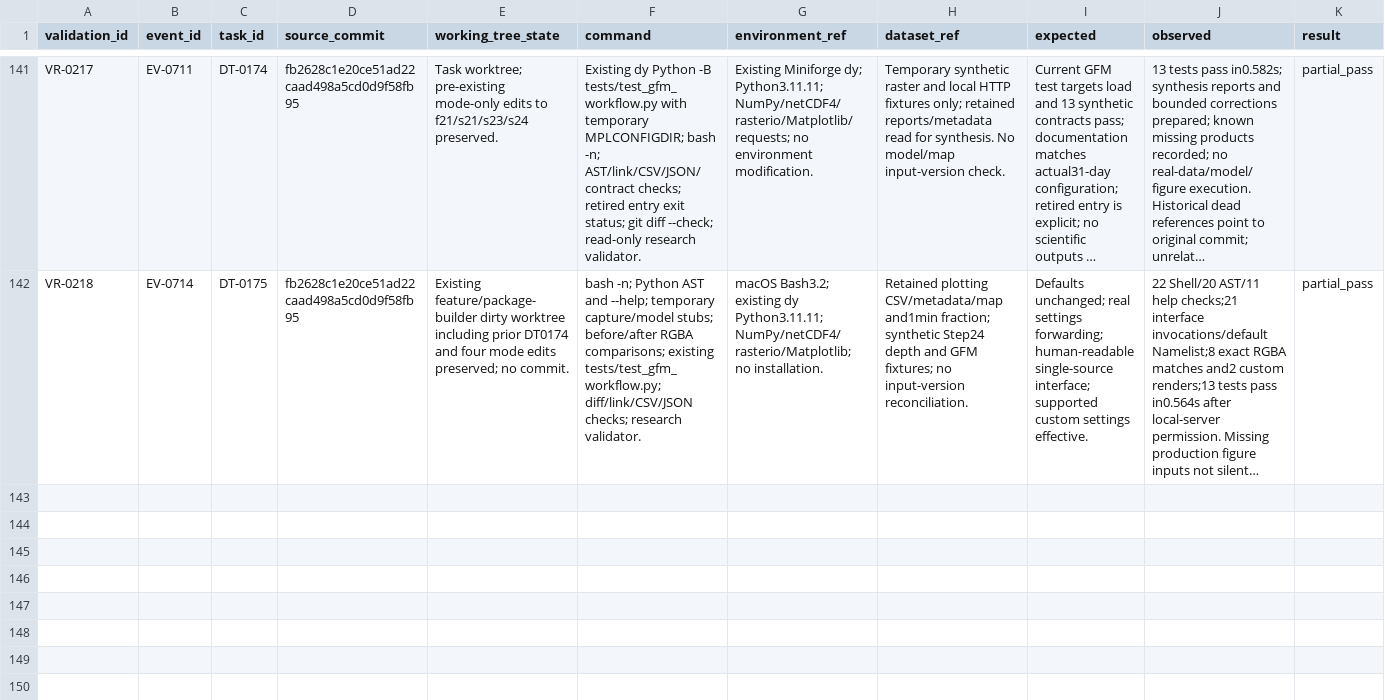
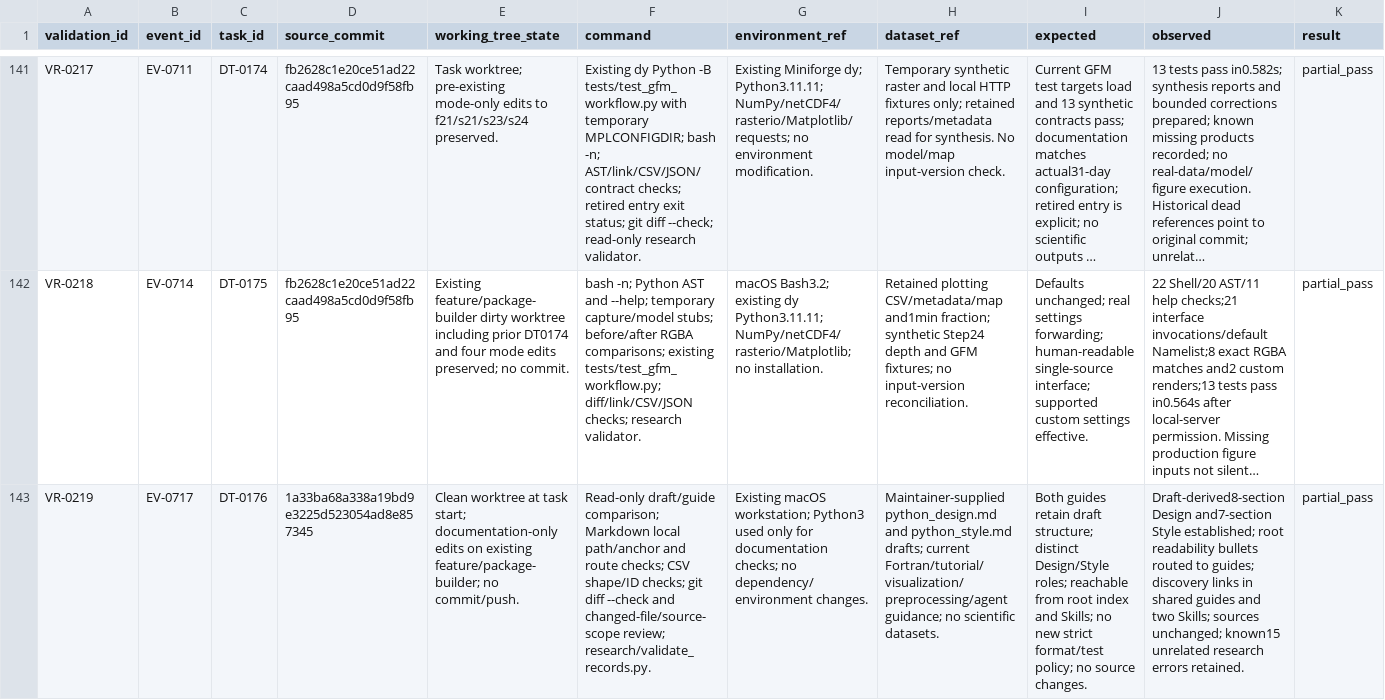
Before and after one commit to global-hydrodynamics/cmf_v5_beta, a CSV file: research/validation_runs.csv, drawn as a sheet; only a part is shown, gaps mark what is left out; long unchanged cells end in …; rows hold the shown columns only; the diff names each change by its address in the sheet, - before the commit and + after, or states it on an @@ line.

Commit message:
Python code rule

```diff
--- a/research/validation_runs.csv
+++ b/research/validation_runs.csv
+row 143: VR-0219 | EV-0717 | DT-0176 | 1a33ba68a338a19bd9e3225d523054ad8e857345 | Clean worktree at task start; documentation-only edits on existing feature/package-builder; no commit/push. | Read-only draft/guide comparison; Markdown local path/anchor and route checks; CSV shape/ID checks; git diff --check and changed-file/source-scope review; research/validate_records.py. | Existing macOS workstation; Python3 used only for documentation checks; no dependency/environment changes. | Maintainer-supplied python_design.md and python_style.md drafts; current Fortran/tutorial/visualization/preprocessing/agent guidance; no scientific datasets. | Both guides retain draft structure; distinct Design/Style roles; reachable from root index and Skills; no new strict format/test policy; no source changes. | Draft-derived8-section Design and7-section Style established; root readability bullets routed to guides; discovery links in shared guides and two Skills; sources unchanged; known15 unrelated research errors retained. | partial_pass
```
Also changed, not shown: research/development_tasks.csv, research/events.csv, 11 other files.
